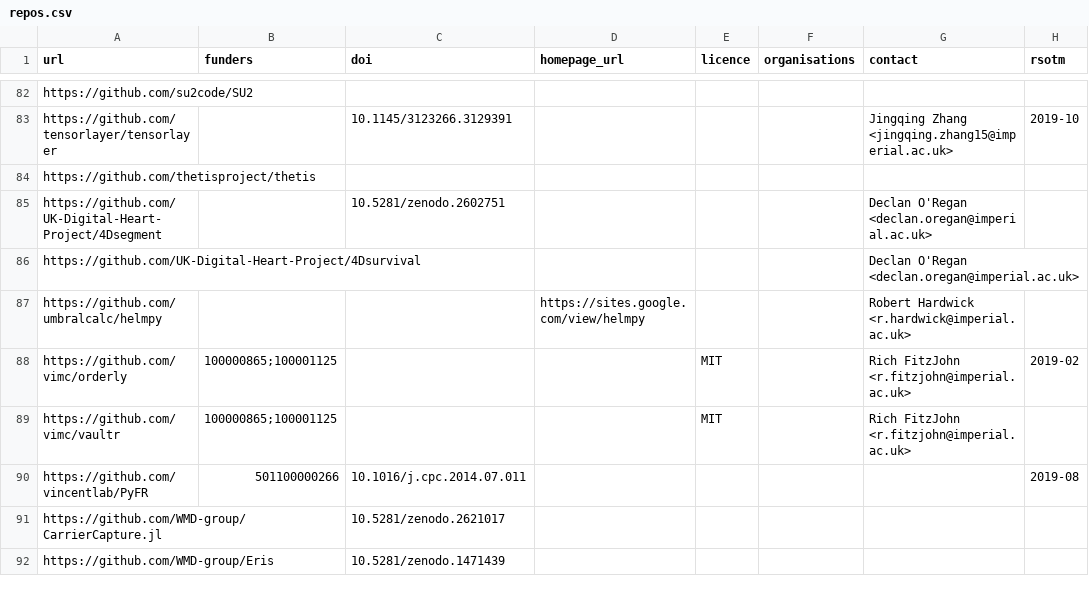
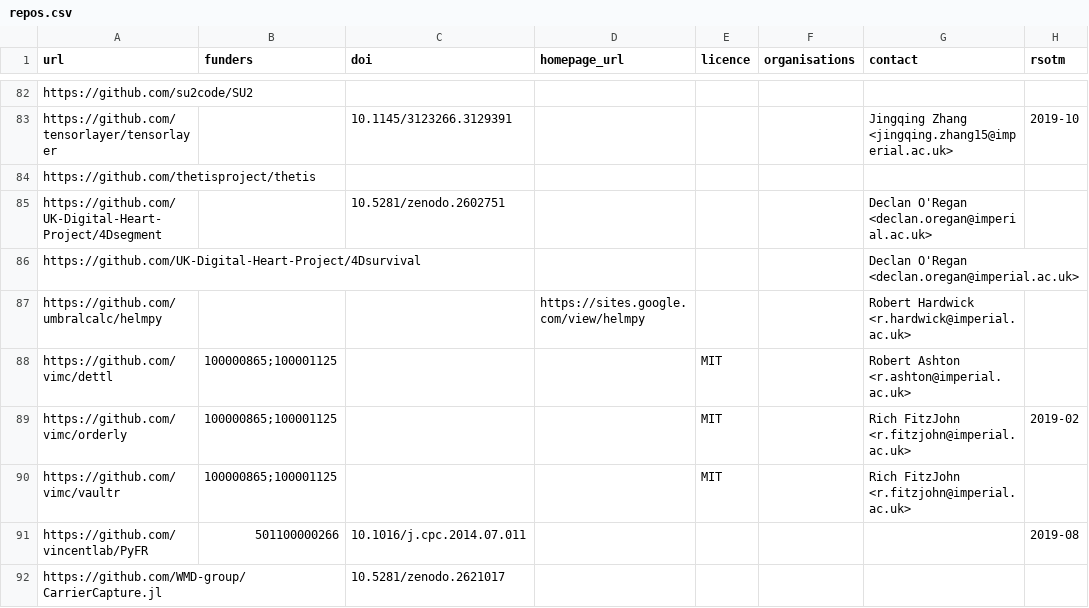
Before and after one commit to ImperialCollegeLondon/research-software-directory, a CSV file: repos.csv, drawn as a sheet; only a part is shown, gaps mark what is left out; the shorter side is filled out with more unchanged rows.

Commit message:
Add dettl

```diff
--- a/repos.csv
+++ b/repos.csv
@@ -87,2 +87,3 @@ https://github.com/UK-Digital-Heart-Project/4Dsurvival,,,,,,Declan O'Regan <decl
 https://github.com/umbralcalc/helmpy,,,https://sites.google.com/view/helmpy,,,Robert Hardwick <r.hardwick@imperial.ac.uk>,
+https://github.com/vimc/dettl,100000865;100001125,,,MIT,,Robert Ashton <r.ashton@imperial.ac.uk>,
 https://github.com/vimc/orderly,100000865;100001125,,,MIT,,Rich FitzJohn <r.fitzjohn@imperial.ac.uk>,2019-02
```
